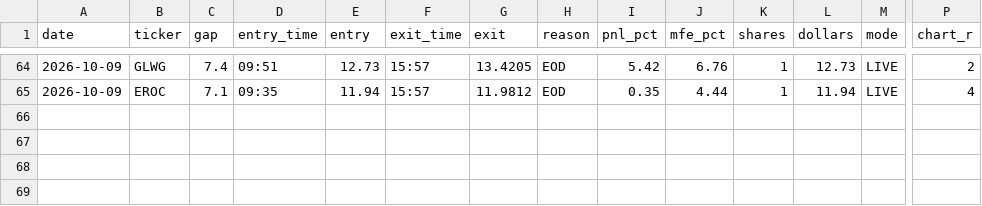
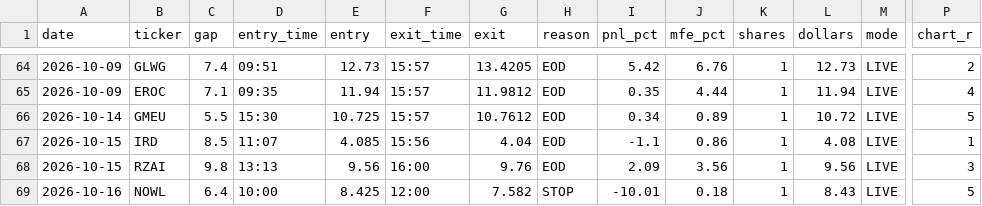
Before and after one commit to imartinblanchard/RedCandleCatch, a CSV file: data/computed/redcandlecatch-journal.csv, drawn as a sheet; only a part is shown, gaps mark what is left out; rows hold the shown columns only; the diff names each change by its address in the sheet, - before the commit and + after, or states it on an @@ line.

```diff
--- a/data/computed/redcandlecatch-journal.csv
+++ b/data/computed/redcandlecatch-journal.csv
+row 66: 2026-10-14 | GMEU | 5.5 | 15:30 | 10.725 | 15:57 | 10.7612 | EOD | 0.34 | 0.89 | 1 | 10.72 | LIVE | 5
+row 67: 2026-10-15 | IRD | 8.5 | 11:07 | 4.085 | 15:56 | 4.04 | EOD | -1.1 | 0.86 | 1 | 4.08 | LIVE | 1
+row 68: 2026-10-15 | RZAI | 9.8 | 13:13 | 9.56 | 16:00 | 9.76 | EOD | 2.09 | 3.56 | 1 | 9.56 | LIVE | 3
+row 69: 2026-10-16 | NOWL | 6.4 | 10:00 | 8.425 | 12:00 | 7.582 | STOP | -10.01 | 0.18 | 1 | 8.43 | LIVE | 5
```
Also changed, not shown: research/live_lab/leaderboard_history.csv, 31 other files.
